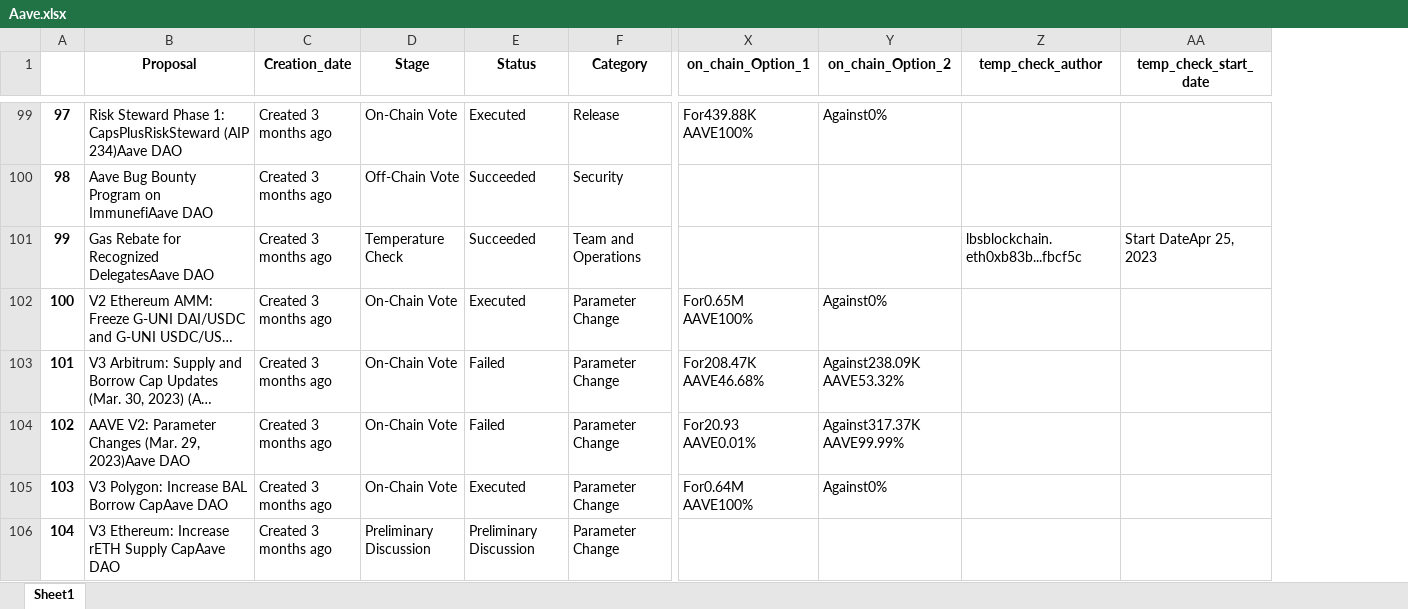
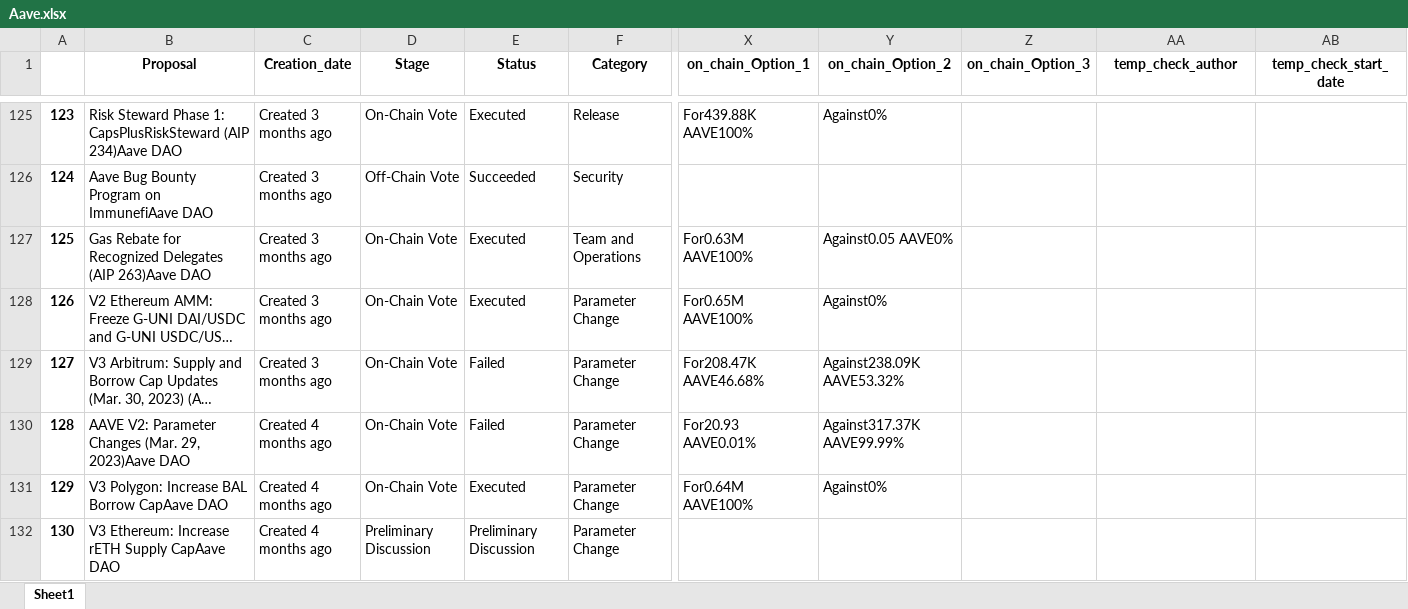
Before and after one commit to VineedMindForge/messari_extract, an Excel workbook: proposal_extract/Aave.xlsx, sheet Sheet1, drawn as a sheet; only a part is shown, gaps mark what is left out; long unchanged cells end in …; values as stored, in another font and other column widths than the file's, no borders; removed rows and columns are numbered as before the commit, all else as after; rows hold the shown columns only; the diff covers the shown part only; the diff names each change by its address in the sheet, - before the commit and + after, or states it on an @@ line.

```diff
--- a/proposal_extract/Aave.xlsx (sheet Sheet1)
+++ b/proposal_extract/Aave.xlsx (sheet Sheet1)
+column Z (on_chain_Option_3), empty
@@ column A renumbered between rows 20 and 321 @@
-row 101: 99 | Gas Rebate for Recognized DelegatesAave DAO | Created 3 months ago | Temperature Check | Succeeded | Team and Operations |  |  | lbsblockchain.eth0xb83b...fbcf5c | Start DateApr 25, 2023
+row 127: 125 | Gas Rebate for Recognized Delegates (AIP 263)Aave DAO | Created 3 months ago | On-Chain Vote | Executed | Team and Operations | For0.63M AAVE100% | Against0.05 AAVE0%
-C130:C132 (Creation_date): Created 3 months ago
+C130:C132 (Creation_date): Created 4 months ago
```
Also changed, not shown: 32 added rows, 12 removed rows and 356 edited cells elsewhere in this sheet, data_extracts/output_page_consolidated_1to8.xlsx, proposal_extract/Arbitrum.xlsx, 7 other files.
